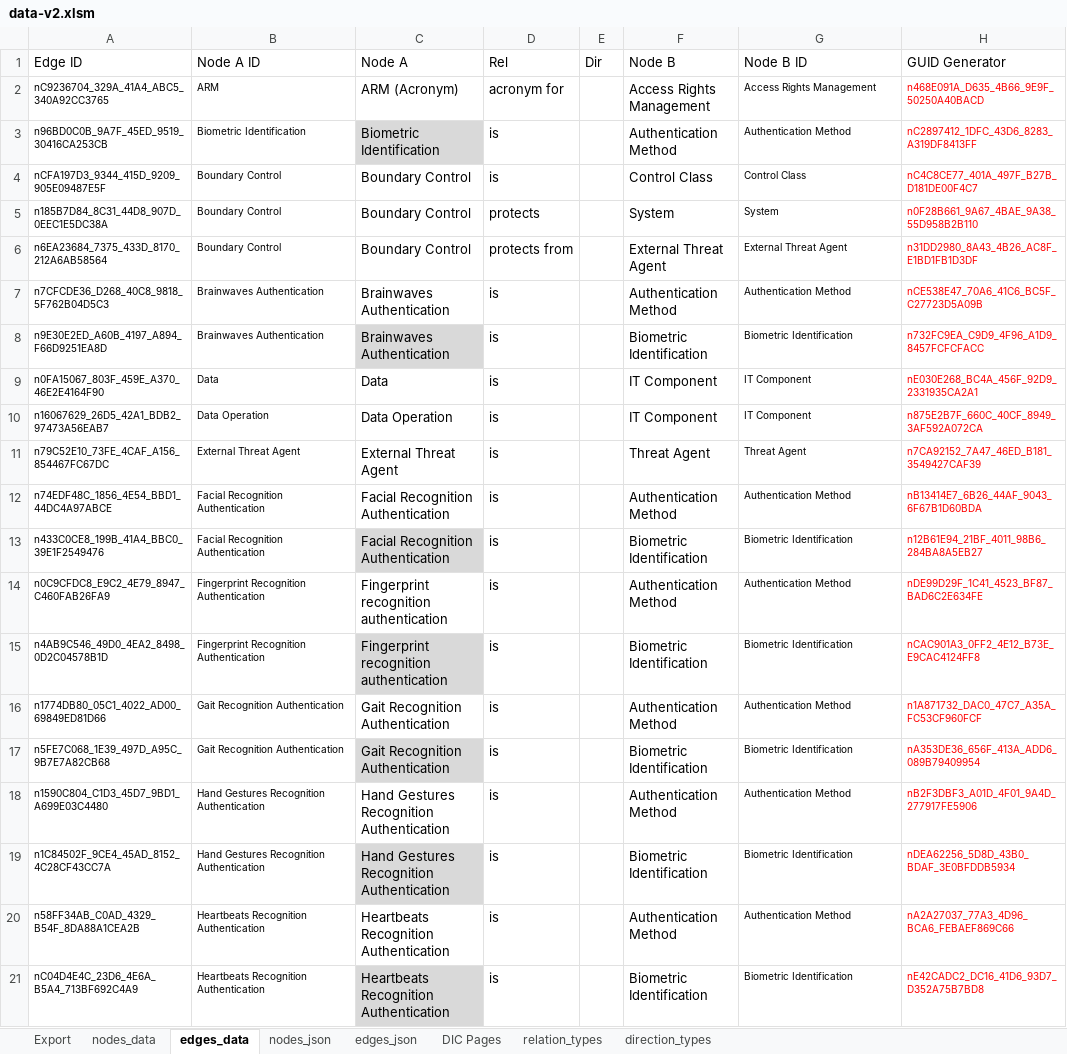
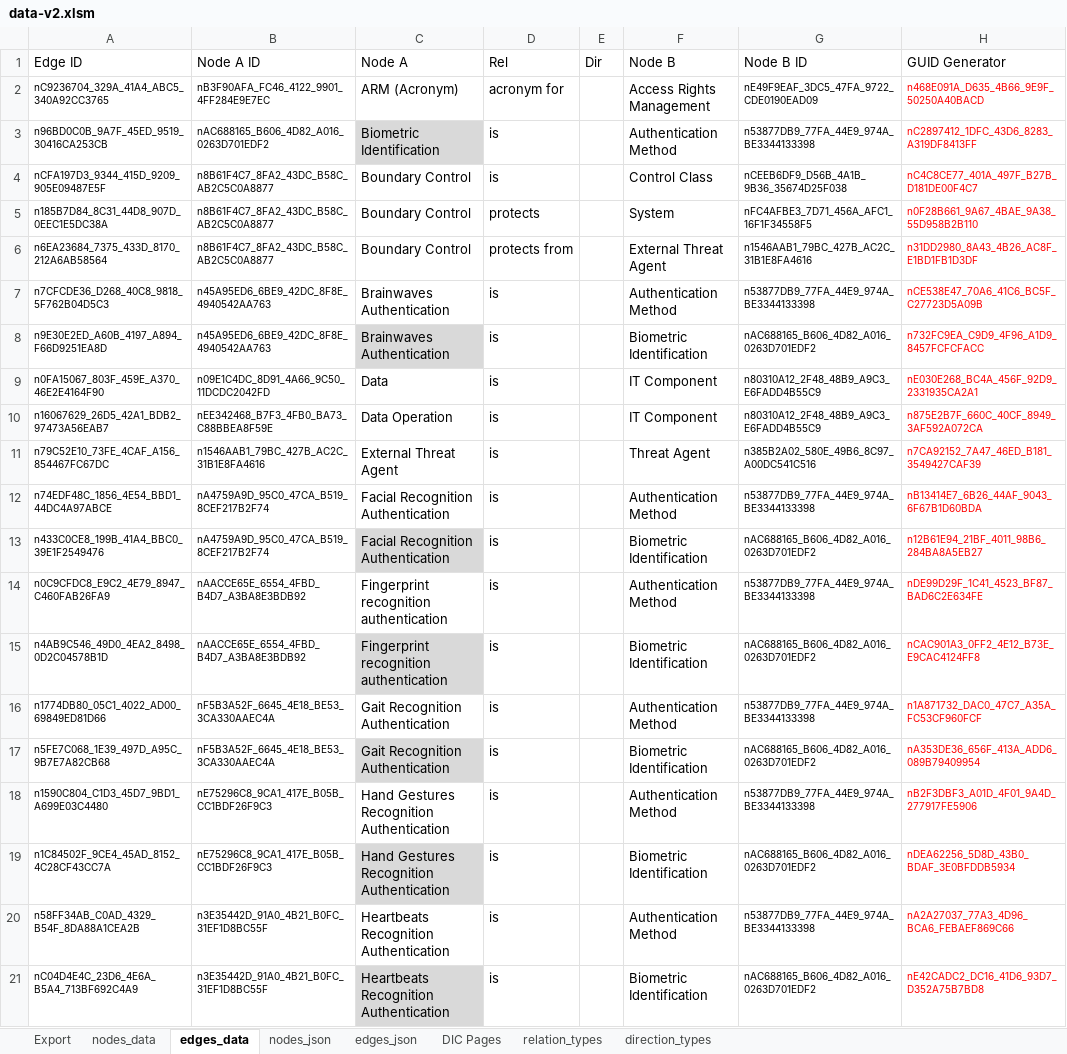
Before and after one commit to Open-Measure/Confluence-Site, an Excel workbook: KnowledgeGraph/data-v2.xlsm, sheet edges_data, drawn as a sheet; only a part is shown; values as stored, in another font and other column widths than the file's, no borders; table styles not drawn; the diff covers the shown part only; the diff names each change by its address in the sheet, - before the commit and + after, or states it on an @@ line.

```diff
--- a/KnowledgeGraph/data-v2.xlsm (sheet edges_data)
+++ b/KnowledgeGraph/data-v2.xlsm (sheet edges_data)
-B2 (Node A ID): ARM
+B2 (Node A ID): nB3F90AFA_FC46_4122_9901_4FF284E9E7EC
-G2 (Node B ID): Access Rights Management
+G2 (Node B ID): nE49F9EAF_3DC5_47FA_9722_CDE0190EAD09
-B3 (Node A ID): Biometric Identification
+B3 (Node A ID): nAC688165_B606_4D82_A016_0263D701EDF2
-G3 (Node B ID): Authentication Method
+G3 (Node B ID): n53877DB9_77FA_44E9_974A_BE3344133398
-B4:B6 (Node A ID): Boundary Control
+B4:B6 (Node A ID): n8B61F4C7_8FA2_43DC_B58C_AB2C5C0A8877
-G4 (Node B ID): Control Class
+G4 (Node B ID): nCEEB6DF9_D56B_4A1B_9B36_35674D25F038
-G5 (Node B ID): System
+G5 (Node B ID): nFC4AFBE3_7D71_456A_AFC1_16F1F34558F5
-G6 (Node B ID): External Threat Agent
+G6 (Node B ID): n1546AAB1_79BC_427B_AC2C_31B1E8FA4616
-B7:B8 (Node A ID): Brainwaves Authentication
+B7:B8 (Node A ID): n45A95ED6_6BE9_42DC_8F8E_4940542AA763
-G7 (Node B ID): Authentication Method
+G7 (Node B ID): n53877DB9_77FA_44E9_974A_BE3344133398
-G8 (Node B ID): Biometric Identification
+G8 (Node B ID): nAC688165_B606_4D82_A016_0263D701EDF2
-B9 (Node A ID): Data
+B9 (Node A ID): n09E1C4DC_8D91_4A66_9C50_11DCDC2042FD
-G9:G10 (Node B ID): IT Component
+G9:G10 (Node B ID): n80310A12_2F48_48B9_A9C3_E6FADD4B55C9
-B10 (Node A ID): Data Operation
+B10 (Node A ID): nEE342468_B7F3_4FB0_BA73_C88BBEA8F59E
-B11 (Node A ID): External Threat Agent
+B11 (Node A ID): n1546AAB1_79BC_427B_AC2C_31B1E8FA4616
-G11 (Node B ID): Threat Agent
+G11 (Node B ID): n385B2A02_580E_49B6_8C97_A00DC541C516
-B12:B13 (Node A ID): Facial Recognition Authentication
+B12:B13 (Node A ID): nA4759A9D_95C0_47CA_B519_8CEF217B2F74
-G12 (Node B ID): Authentication Method
+G12 (Node B ID): n53877DB9_77FA_44E9_974A_BE3344133398
-G13 (Node B ID): Biometric Identification
+G13 (Node B ID): nAC688165_B606_4D82_A016_0263D701EDF2
-B14:B15 (Node A ID): Fingerprint Recognition Authentication
+B14:B15 (Node A ID): nAACCE65E_6554_4FBD_B4D7_A3BA8E3BDB92
-G14 (Node B ID): Authentication Method
+G14 (Node B ID): n53877DB9_77FA_44E9_974A_BE3344133398
-G15 (Node B ID): Biometric Identification
+G15 (Node B ID): nAC688165_B606_4D82_A016_0263D701EDF2
-B16:B17 (Node A ID): Gait Recognition Authentication
+B16:B17 (Node A ID): nF5B3A52F_6645_4E18_BE53_3CA330AAEC4A
-G16 (Node B ID): Authentication Method
+G16 (Node B ID): n53877DB9_77FA_44E9_974A_BE3344133398
-G17 (Node B ID): Biometric Identification
+G17 (Node B ID): nAC688165_B606_4D82_A016_0263D701EDF2
-B18:B19 (Node A ID): Hand Gestures Recognition Authentication
+B18:B19 (Node A ID): nE75296C8_9CA1_417E_B05B_CC1BDF26F9C3
-G18 (Node B ID): Authentication Method
+G18 (Node B ID): n53877DB9_77FA_44E9_974A_BE3344133398
-G19 (Node B ID): Biometric Identification
+G19 (Node B ID): nAC688165_B606_4D82_A016_0263D701EDF2
-B20:B21 (Node A ID): Heartbeats Recognition Authentication
+B20:B21 (Node A ID): n3E35442D_91A0_4B21_B0FC_31EF1D8BC55F
-G20 (Node B ID): Authentication Method
+G20 (Node B ID): n53877DB9_77FA_44E9_974A_BE3344133398
-G21 (Node B ID): Biometric Identification
+G21 (Node B ID): nAC688165_B606_4D82_A016_0263D701EDF2
```
Also changed, not shown: 88 edited cells elsewhere in this sheet, sheet nodes_json, sheet nodes_data, sheet edges_json, formulas that keep their value, charts or pictures, 1 other file.
